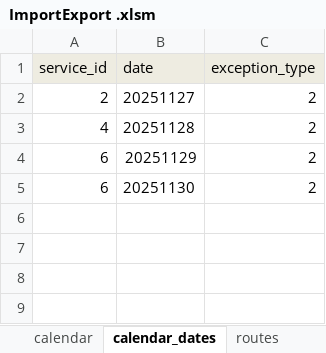
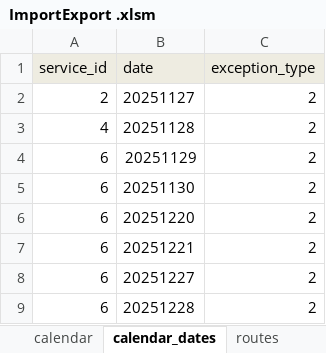
Before and after one commit to PinpointAVL/TAPS-GTFS, an Excel workbook: 2025-10-09/ImportExport .xlsm, sheet calendar_dates, drawn as a sheet; values as stored, in another font and other column widths than the file's, no borders; the diff names each change by its address in the sheet, - before the commit and + after, or states it on an @@ line.

```diff
--- a/2025-10-09/ImportExport .xlsm (sheet calendar_dates)
+++ b/2025-10-09/ImportExport .xlsm (sheet calendar_dates)
+row 6: 6 | 20251220 | 2
+row 7: 6 | 20251221 | 2
+row 8: 6 | 20251227 | 2
+row 9: 6 | 20251228 | 2
```
Also changed, not shown: sheet feed_info, sheet calendar, charts or pictures, 5 other files.
